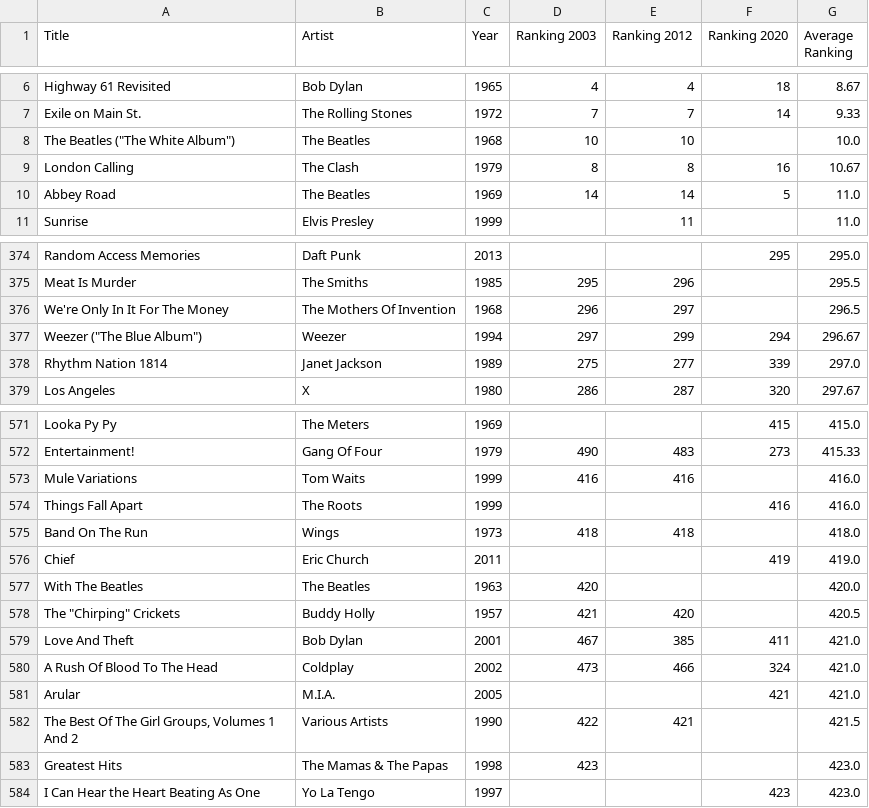
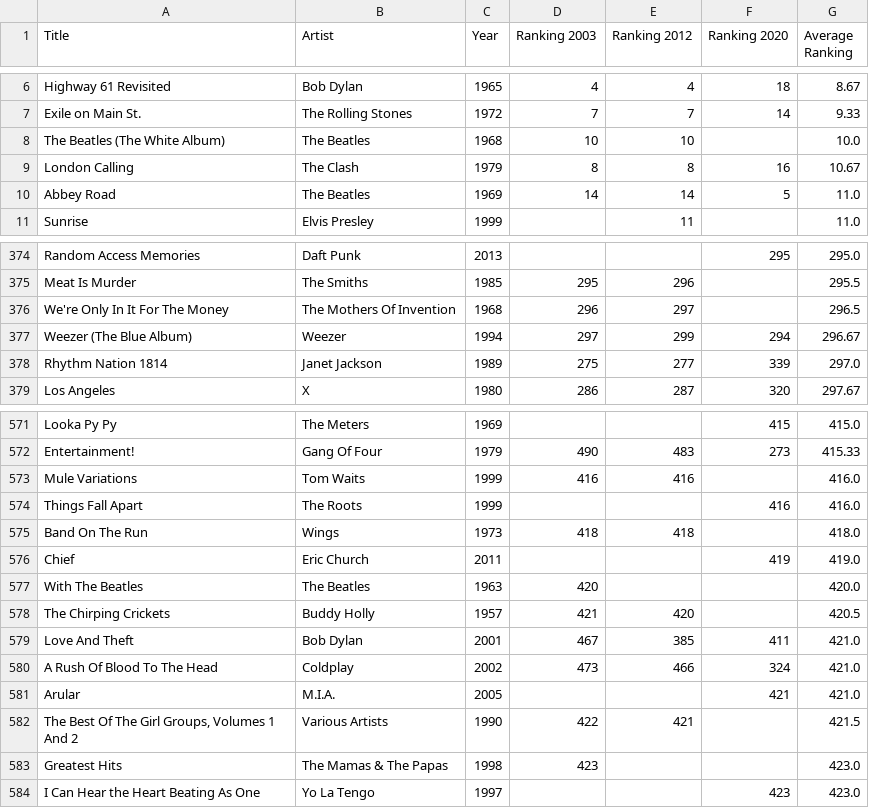
Before and after one commit to bentorama/rolling_stone, a CSV file: albums_list.csv, drawn as a sheet; only a part is shown, gaps mark what is left out.

```diff
--- a/albums_list.csv
+++ b/albums_list.csv
@@ -7,3 +7,3 @@ Highway 61 Revisited,Bob Dylan,1965,4,4,18,8.67
 Exile on Main St.,The Rolling Stones,1972,7,7,14,9.33
-"The Beatles (""The White Album"")",The Beatles,1968,10,10,,10.0
+The Beatles (The White Album),The Beatles,1968,10,10,,10.0
 London Calling,The Clash,1979,8,8,16,10.67
@@ -376,3 +376,3 @@ Meat Is Murder,The Smiths,1985,295,296,,295.5
 We're Only In It For The Money,The Mothers Of Invention,1968,296,297,,296.5
-"Weezer (""The Blue Album"")",Weezer,1994,297,299,294,296.67
+Weezer (The Blue Album),Weezer,1994,297,299,294,296.67
 Rhythm Nation 1814,Janet Jackson,1989,275,277,339,297.0
@@ -577,3 +577,3 @@ Chief,Eric Church,2011,,,419,419.0
 With The Beatles,The Beatles,1963,420,,,420.0
-"The ""Chirping"" Crickets",Buddy Holly,1957,421,420,,420.5
+The Chirping Crickets,Buddy Holly,1957,421,420,,420.5
 Love And Theft,Bob Dylan,2001,467,385,411,421.0
```
Also changed, not shown: 1 other file.
